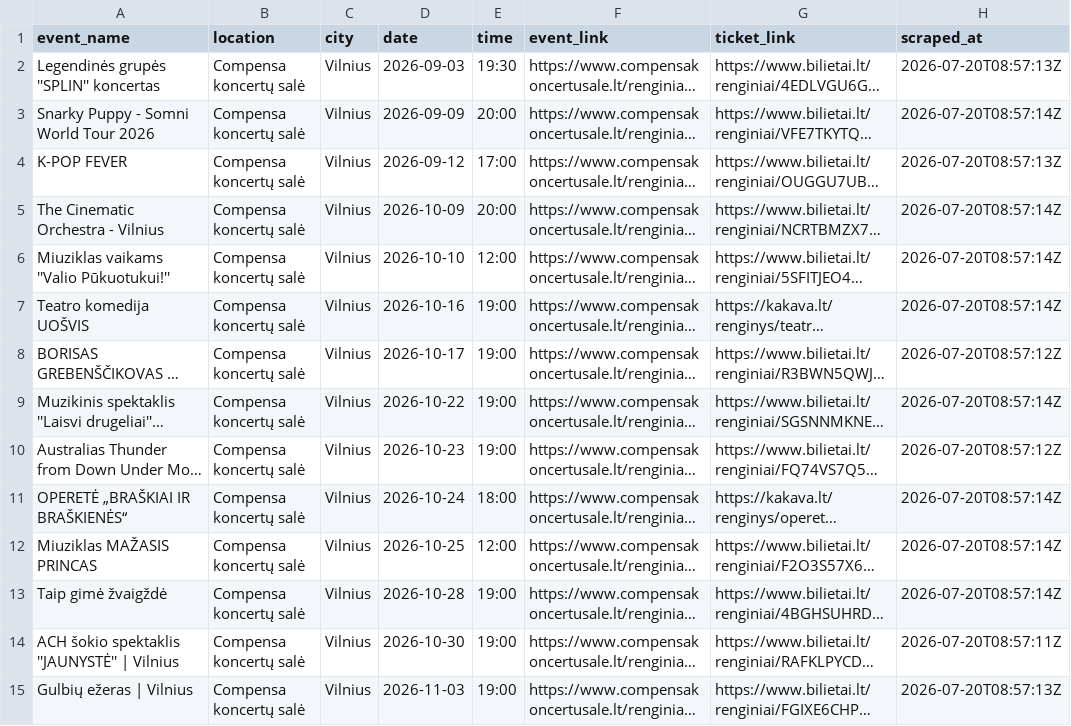
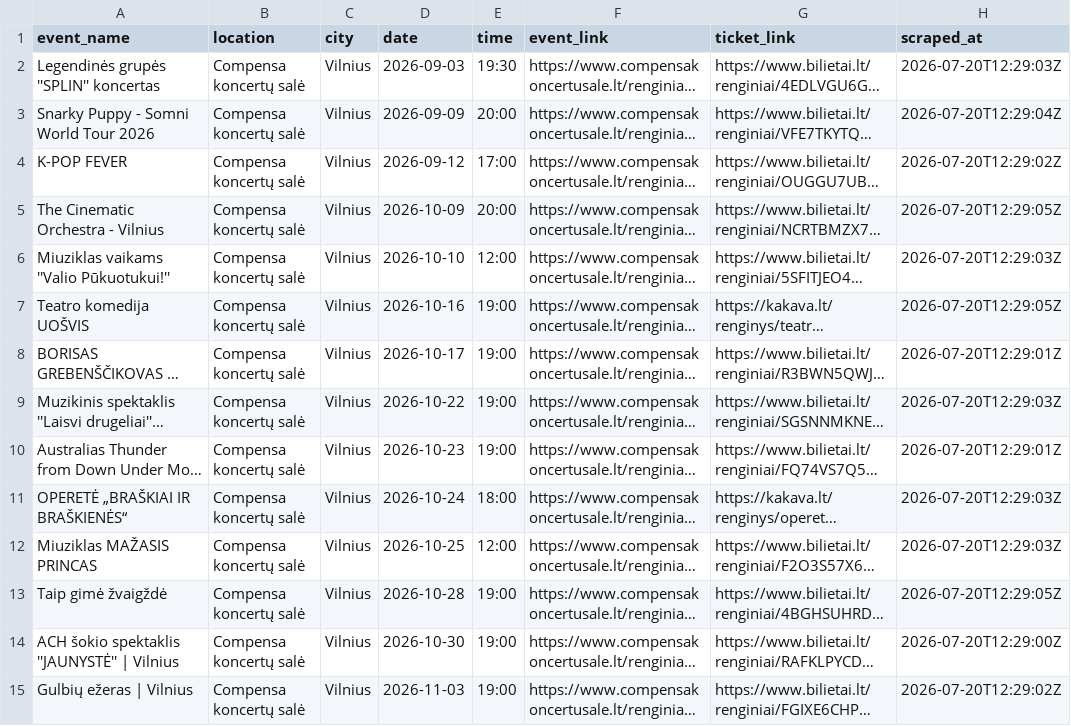
Before and after one commit to sauliusmikelionis-bolt/event_scraper, a CSV file: output/df_compensa.csv, drawn as a sheet; only a part is shown; long unchanged cells end in …; the diff covers the shown part only; the diff names each change by its address in the sheet, - before the commit and + after, or states it on an @@ line.

```diff
--- a/output/df_compensa.csv
+++ b/output/df_compensa.csv
-H2 (scraped_at): 2026-07-20T08:57:13Z
+H2 (scraped_at): 2026-07-20T12:29:03Z
-H3 (scraped_at): 2026-07-20T08:57:14Z
+H3 (scraped_at): 2026-07-20T12:29:04Z
-H4 (scraped_at): 2026-07-20T08:57:13Z
+H4 (scraped_at): 2026-07-20T12:29:02Z
-H5 (scraped_at): 2026-07-20T08:57:14Z
+H5 (scraped_at): 2026-07-20T12:29:05Z
-H6 (scraped_at): 2026-07-20T08:57:14Z
+H6 (scraped_at): 2026-07-20T12:29:03Z
-H7 (scraped_at): 2026-07-20T08:57:14Z
+H7 (scraped_at): 2026-07-20T12:29:05Z
-H8 (scraped_at): 2026-07-20T08:57:12Z
+H8 (scraped_at): 2026-07-20T12:29:01Z
-H9 (scraped_at): 2026-07-20T08:57:14Z
+H9 (scraped_at): 2026-07-20T12:29:03Z
-H10 (scraped_at): 2026-07-20T08:57:12Z
+H10 (scraped_at): 2026-07-20T12:29:01Z
-H11:H12 (scraped_at): 2026-07-20T08:57:14Z
+H11:H12 (scraped_at): 2026-07-20T12:29:03Z
-H13 (scraped_at): 2026-07-20T08:57:14Z
+H13 (scraped_at): 2026-07-20T12:29:05Z
-H14 (scraped_at): 2026-07-20T08:57:11Z
+H14 (scraped_at): 2026-07-20T12:29:00Z
-H15 (scraped_at): 2026-07-20T08:57:13Z
+H15 (scraped_at): 2026-07-20T12:29:02Z
```
Also changed, not shown: 35 edited cells elsewhere in this file, output/df_bilietai_lt.csv, output/df_twinsbet.csv.
